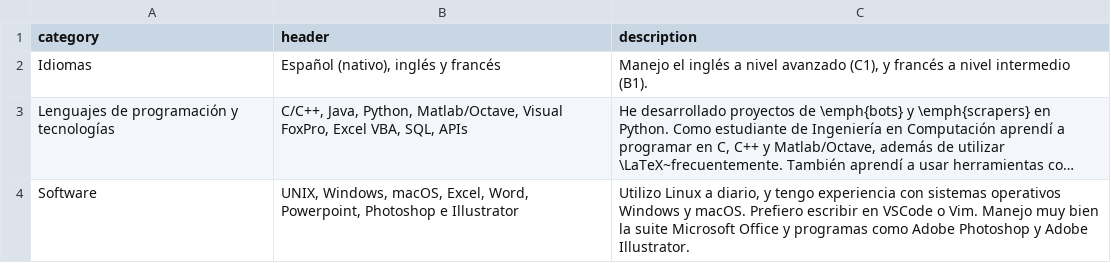
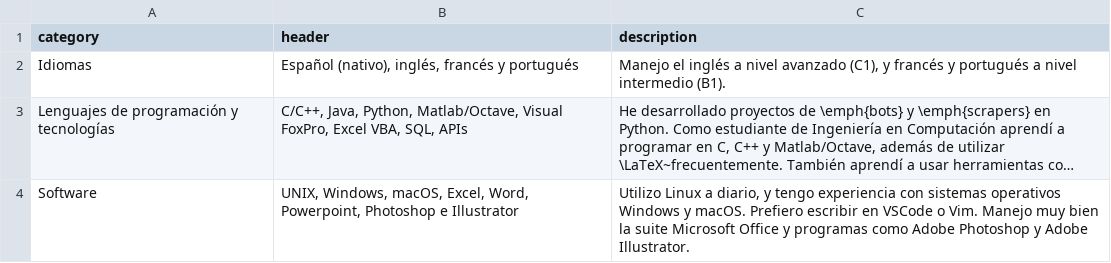
Before and after one commit to nmontesoro/curriculum-vitae, a CSV file: data/sp/skills.csv, drawn as a sheet; long unchanged cells end in …; the diff names each change by its address in the sheet, - before the commit and + after, or states it on an @@ line.

```diff
--- a/data/sp/skills.csv
+++ b/data/sp/skills.csv
-B2 (header): Español (nativo), inglés y francés
+B2 (header): Español (nativo), inglés, francés y portugués
-C2 (description): …y francés a nivel…
+C2 (description): …y francés y portugués a nivel…
```
Also changed, not shown: data/en/skills.csv.
